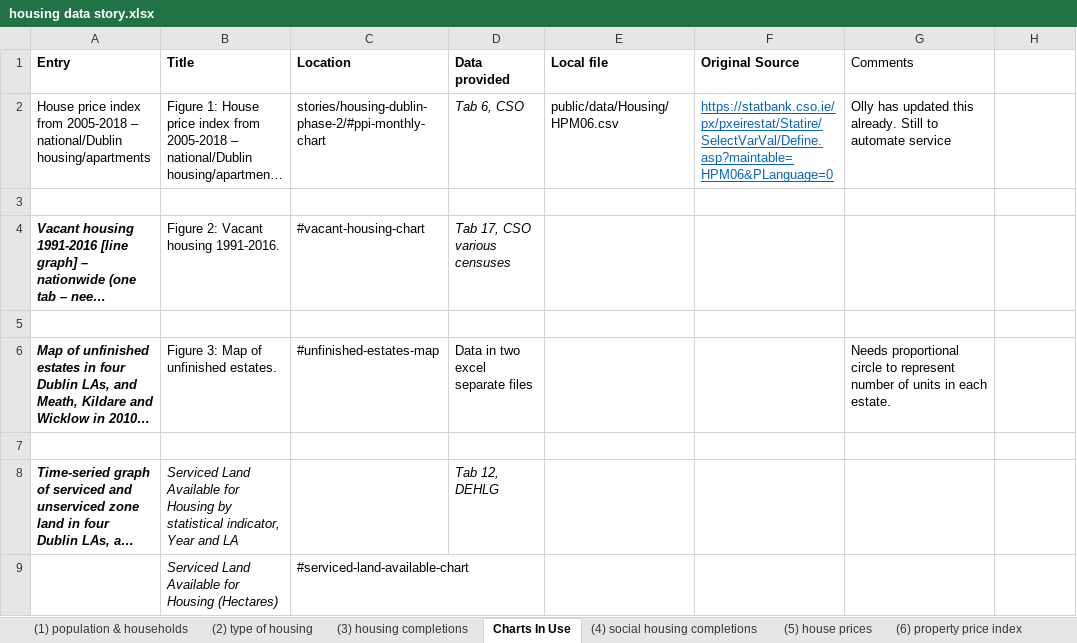
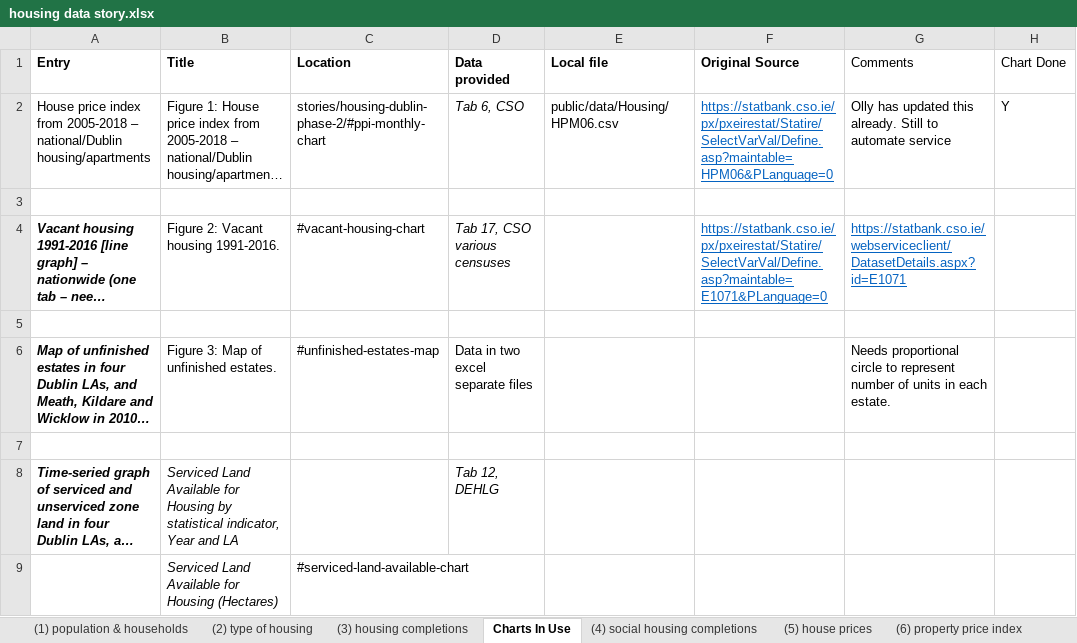
Before and after one commit to BuildingCityDashboards/bcd-dd-v2.1, an Excel workbook: docs/housing_story_content/housing data story.xlsx, sheet Charts In Use, drawn as a sheet; only a part is shown; long unchanged cells end in …; values as stored, in another font and other column widths than the file's, no borders; the diff names each change by its address in the sheet, - before the commit and + after, or states it on an @@ line.

Commit message:
Update data docs

```diff
--- a/docs/housing_story_content/housing data story.xlsx (sheet Charts In Use)
+++ b/docs/housing_story_content/housing data story.xlsx (sheet Charts In Use)
-H1: (empty)
+H1: Chart Done
-H2 (Chart Done): (empty)
+H2 (Chart Done): Y
-F4 (Original Source): (empty)
+F4 (Original Source): https://statbank.cso.ie/px/pxeirestat/Statire/SelectVarVal/Define.asp?maintable=E1071&PLanguage=0
-G4 (Comments): (empty)
+G4 (Comments): https://statbank.cso.ie/webserviceclient/DatasetDetails.aspx?id=E1071
```
Also changed, not shown: charts or pictures.
